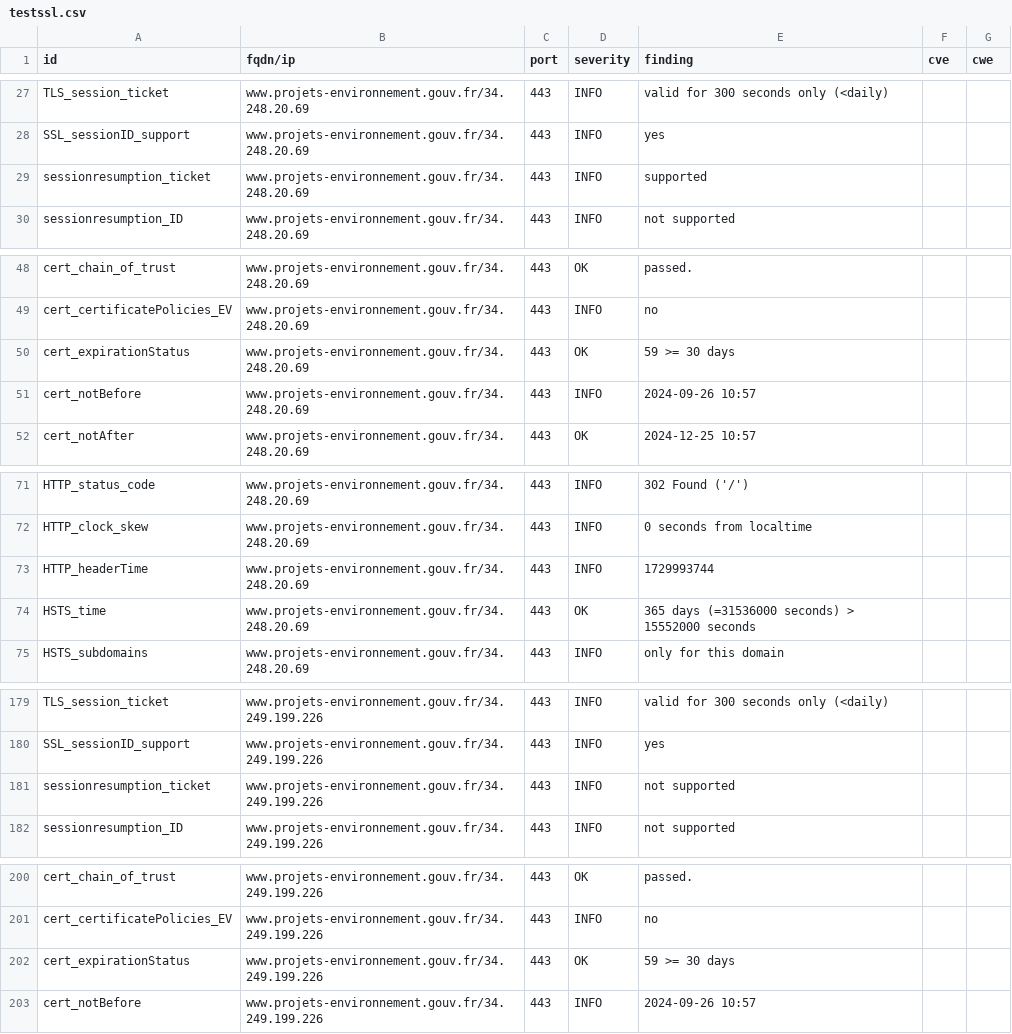
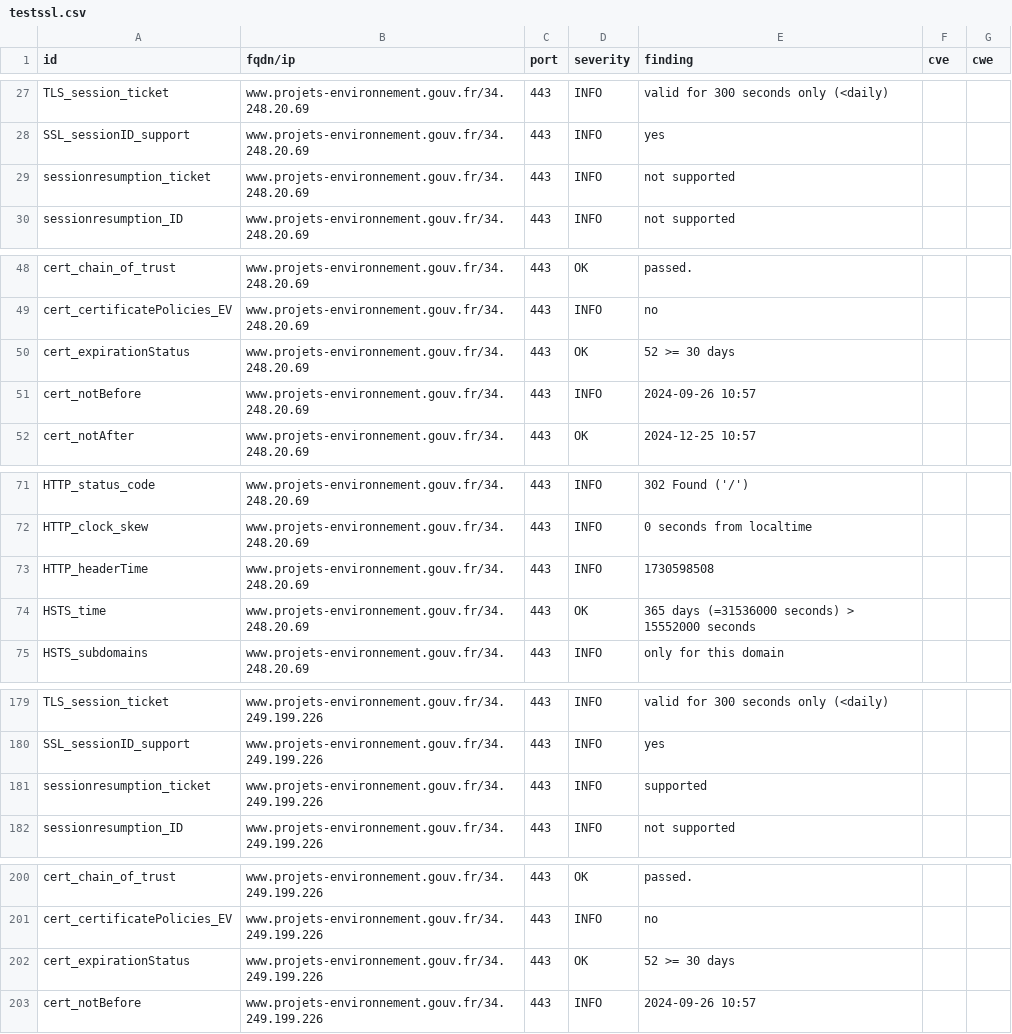
Before and after one commit to MTES-MCT/CGDD-BUN, a CSV file: results/aHR0cHM6Ly93d3cucHJvamV0cy1lbnZpcm9ubmVtZW50LmdvdXYuZnI=/testssl.csv, drawn as a sheet; only a part is shown, gaps mark what is left out; the diff covers the shown part only.

```diff
--- a/results/aHR0cHM6Ly93d3cucHJvamV0cy1lbnZpcm9ubmVtZW50LmdvdXYuZnI=/testssl.csv
+++ b/results/aHR0cHM6Ly93d3cucHJvamV0cy1lbnZpcm9ubmVtZW50LmdvdXYuZnI=/testssl.csv
@@ -28,3 +28,3 @@
 "SSL_sessionID_support","www.projets-environnement.gouv.fr/34.248.20.69","443","INFO","yes","",""
-"sessionresumption_ticket","www.projets-environnement.gouv.fr/34.248.20.69","443","INFO","supported","",""
+"sessionresumption_ticket","www.projets-environnement.gouv.fr/34.248.20.69","443","INFO","not supported","",""
 "sessionresumption_ID","www.projets-environnement.gouv.fr/34.248.20.69","443","INFO","not supported","",""
@@ -49,3 +49,3 @@
 "cert_certificatePolicies_EV","www.projets-environnement.gouv.fr/34.248.20.69","443","INFO","no","",""
-"cert_expirationStatus","www.projets-environnement.gouv.fr/34.248.20.69","443","OK","59 >= 30 days","",""
+"cert_expirationStatus","www.projets-environnement.gouv.fr/34.248.20.69","443","OK","52 >= 30 days","",""
 "cert_notBefore","www.projets-environnement.gouv.fr/34.248.20.69","443","INFO","2024-09-26 10:57","",""
@@ -72,3 +72,3 @@
 "HTTP_clock_skew","www.projets-environnement.gouv.fr/34.248.20.69","443","INFO","0 seconds from localtime","",""
-"HTTP_headerTime","www.projets-environnement.gouv.fr/34.248.20.69","443","INFO","1729993744","",""
+"HTTP_headerTime","www.projets-environnement.gouv.fr/34.248.20.69","443","INFO","1730598508","",""
 "HSTS_time","www.projets-environnement.gouv.fr/34.248.20.69","443","OK","365 days (=31536000 seconds) > 15552000 seconds","",""
@@ -180,3 +180,3 @@
 "SSL_sessionID_support","www.projets-environnement.gouv.fr/34.249.199.226","443","INFO","yes","",""
-"sessionresumption_ticket","www.projets-environnement.gouv.fr/34.249.199.226","443","INFO","not supported","",""
+"sessionresumption_ticket","www.projets-environnement.gouv.fr/34.249.199.226","443","INFO","supported","",""
 "sessionresumption_ID","www.projets-environnement.gouv.fr/34.249.199.226","443","INFO","not supported","",""
@@ -201,3 +201,3 @@
 "cert_certificatePolicies_EV","www.projets-environnement.gouv.fr/34.249.199.226","443","INFO","no","",""
-"cert_expirationStatus","www.projets-environnement.gouv.fr/34.249.199.226","443","OK","59 >= 30 days","",""
+"cert_expirationStatus","www.projets-environnement.gouv.fr/34.249.199.226","443","OK","52 >= 30 days","",""
 "cert_notBefore","www.projets-environnement.gouv.fr/34.249.199.226","443","INFO","2024-09-26 10:57","",""
```
Also changed, not shown: 1 edited cell elsewhere in this file, 8 other files.
